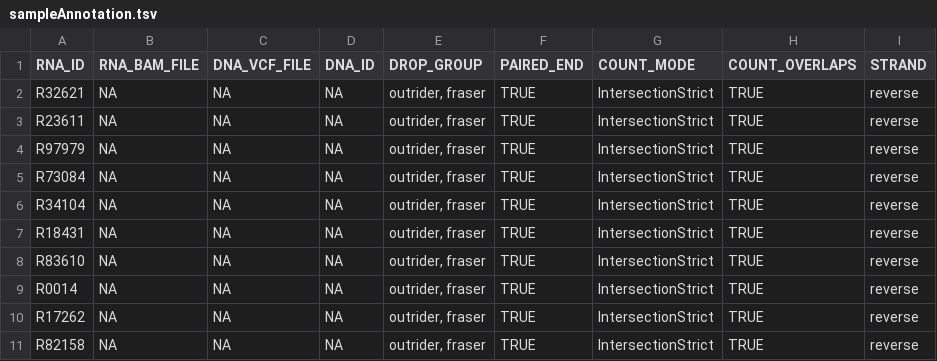
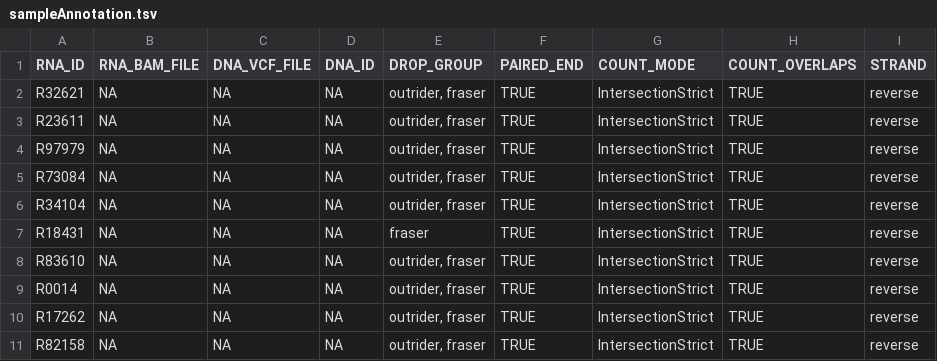
Before and after one commit to genomic-medicine-sweden/tomte, a TSV file: test_data/drop_data/sampleAnnotation.tsv, drawn as a sheet; only a part is shown; the diff names each change by its address in the sheet, - before the commit and + after, or states it on an @@ line.

Commit message:
fix drop

```diff
--- a/test_data/drop_data/sampleAnnotation.tsv
+++ b/test_data/drop_data/sampleAnnotation.tsv
-E7 (DROP_GROUP): outrider, fraser
+E7 (DROP_GROUP): fraser
```
